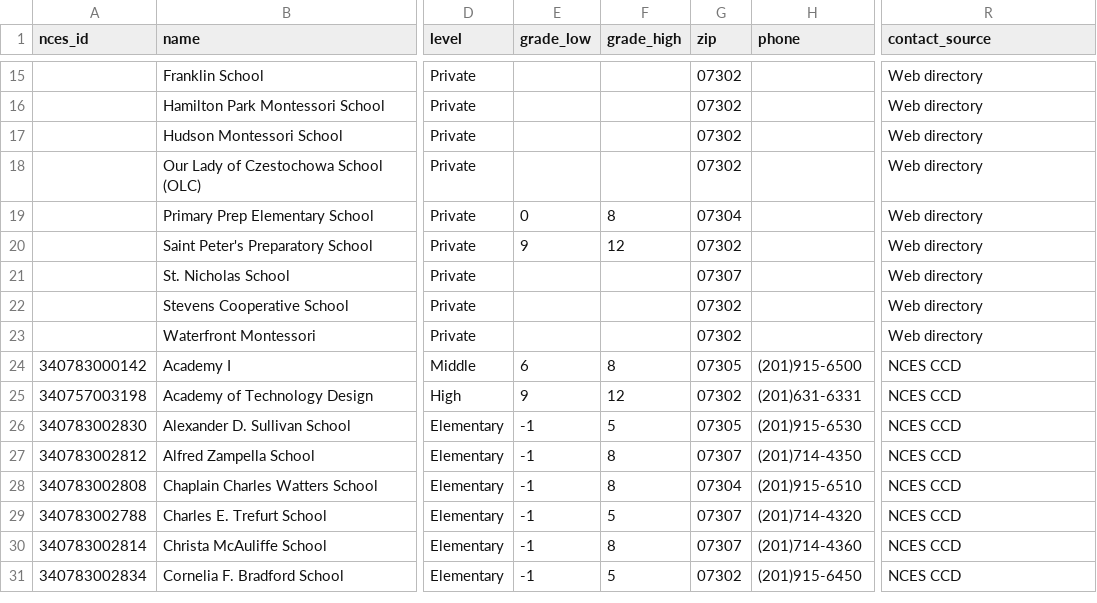
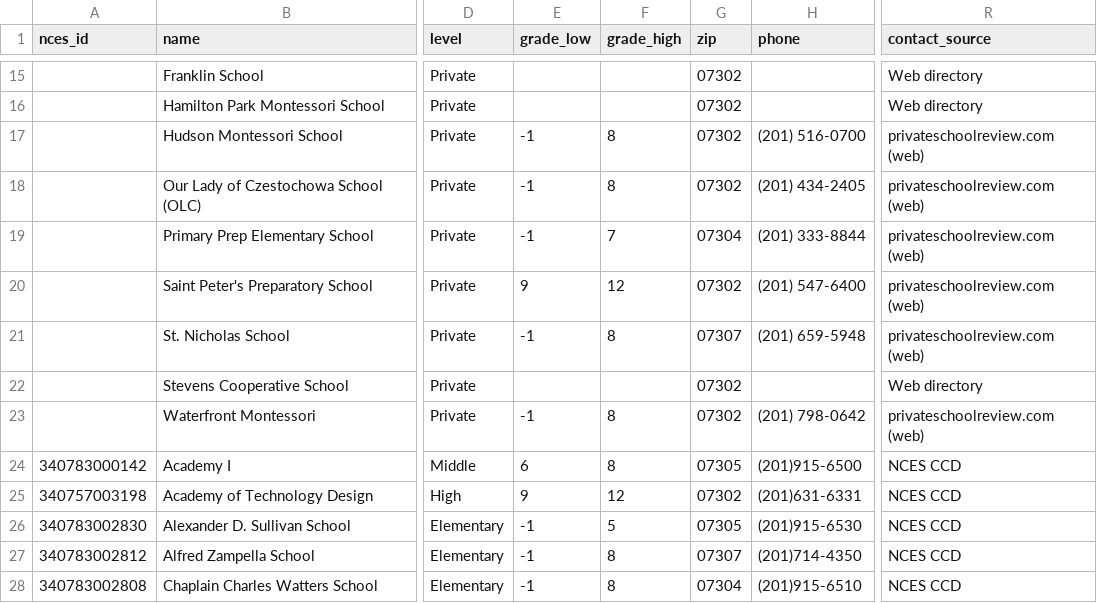
Before and after one commit to vineetagrwal/math-dance-pathway, a CSV file: data/jersey-city-outreach.csv, drawn as a sheet; only a part is shown, gaps mark what is left out; the shorter side is filled out with more unchanged rows; the diff names each change by its address in the sheet, - before the commit and + after, or states it on an @@ line.

```diff
--- a/data/jersey-city-outreach.csv
+++ b/data/jersey-city-outreach.csv
-E17:E18 (grade_low): (empty)
+E17:E18 (grade_low): -1
-F17:F18 (grade_high): (empty)
+F17:F18 (grade_high): 8
-H17 (phone): (empty)
+H17 (phone): (201) 516-0700
-R17:R21 (contact_source): Web directory
+R17:R21 (contact_source): privateschoolreview.com (web)
-H18 (phone): (empty)
+H18 (phone): (201) 434-2405
-E19 (grade_low): 0
+E19 (grade_low): -1
-F19 (grade_high): 8
+F19 (grade_high): 7
-H19 (phone): (empty)
+H19 (phone): (201) 333-8844
-H20 (phone): (empty)
+H20 (phone): (201) 547-6400
-E21 (grade_low): (empty)
+E21 (grade_low): -1
-F21 (grade_high): (empty)
+F21 (grade_high): 8
-H21 (phone): (empty)
+H21 (phone): (201) 659-5948
-E23 (grade_low): (empty)
+E23 (grade_low): -1
-F23 (grade_high): (empty)
+F23 (grade_high): 8
-H23 (phone): (empty)
+H23 (phone): (201) 798-0642
-R23 (contact_source): Web directory
+R23 (contact_source): privateschoolreview.com (web)
```
Also changed, not shown: 1 other file.
